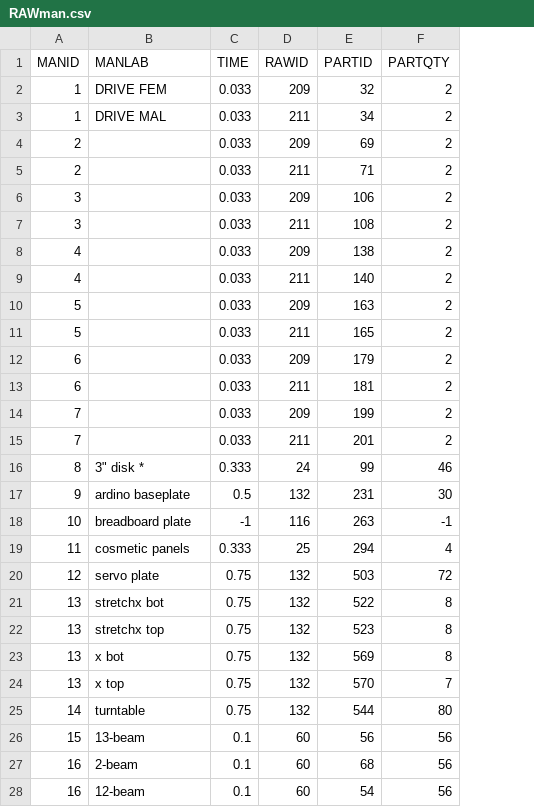
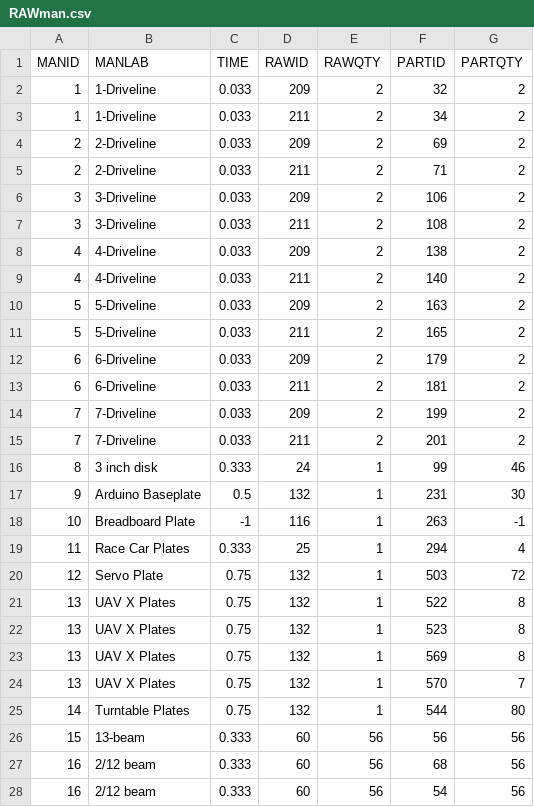
Before and after one commit to FenrirVonDerNebelungs/DB_Parts, a CSV file: RAWman.csv, drawn as a sheet; only a part is shown; the diff covers the shown part only; the diff names each change by its address in the sheet, - before the commit and + after, or states it on an @@ line.

```diff
--- a/RAWman.csv
+++ b/RAWman.csv
+column E (RAWQTY), rows 2-28: 2 | 2 | 2 | 2 | 2 | 2 | 2 | 2 | 2 | 2 | 2 | 2 | 2 | 2 | 1 | 1 | 1 | 1 | 1 | 1 | 1 | 1 | 1 | 1 | 56 | 56 | 56
-B2 (MANLAB): DRIVE FEM
+B2 (MANLAB): 1-Driveline
-B3 (MANLAB): DRIVE MAL
+B3 (MANLAB): 1-Driveline
-B4:B5 (MANLAB): (empty)
+B4:B5 (MANLAB): 2-Driveline
-B6:B7 (MANLAB): (empty)
+B6:B7 (MANLAB): 3-Driveline
-B8:B9 (MANLAB): (empty)
+B8:B9 (MANLAB): 4-Driveline
-B10:B11 (MANLAB): (empty)
+B10:B11 (MANLAB): 5-Driveline
-B12:B13 (MANLAB): (empty)
+B12:B13 (MANLAB): 6-Driveline
-B14:B15 (MANLAB): (empty)
+B14:B15 (MANLAB): 7-Driveline
-B16 (MANLAB): 3" disk *
+B16 (MANLAB): 3 inch disk
-B17 (MANLAB): ardino baseplate
+B17 (MANLAB): Arduino Baseplate
-B18 (MANLAB): breadboard plate
+B18 (MANLAB): Breadboard Plate
-B19 (MANLAB): cosmetic panels
+B19 (MANLAB): Race Car Plates
-B20 (MANLAB): servo plate
+B20 (MANLAB): Servo Plate
-B21 (MANLAB): stretchx bot
+B21 (MANLAB): UAV X Plates
-B22 (MANLAB): stretchx top
+B22 (MANLAB): UAV X Plates
-B23 (MANLAB): x bot
+B23 (MANLAB): UAV X Plates
-B24 (MANLAB): x top
+B24 (MANLAB): UAV X Plates
-B25 (MANLAB): turntable
+B25 (MANLAB): Turntable Plates
-C26:C28 (TIME): 0.1
+C26:C28 (TIME): 0.333
-B27 (MANLAB): 2-beam
+B27 (MANLAB): 2/12 beam
-B28 (MANLAB): 12-beam
+B28 (MANLAB): 2/12 beam
```
Also changed, not shown: 37 edited cells elsewhere in this file, 12 other files.
